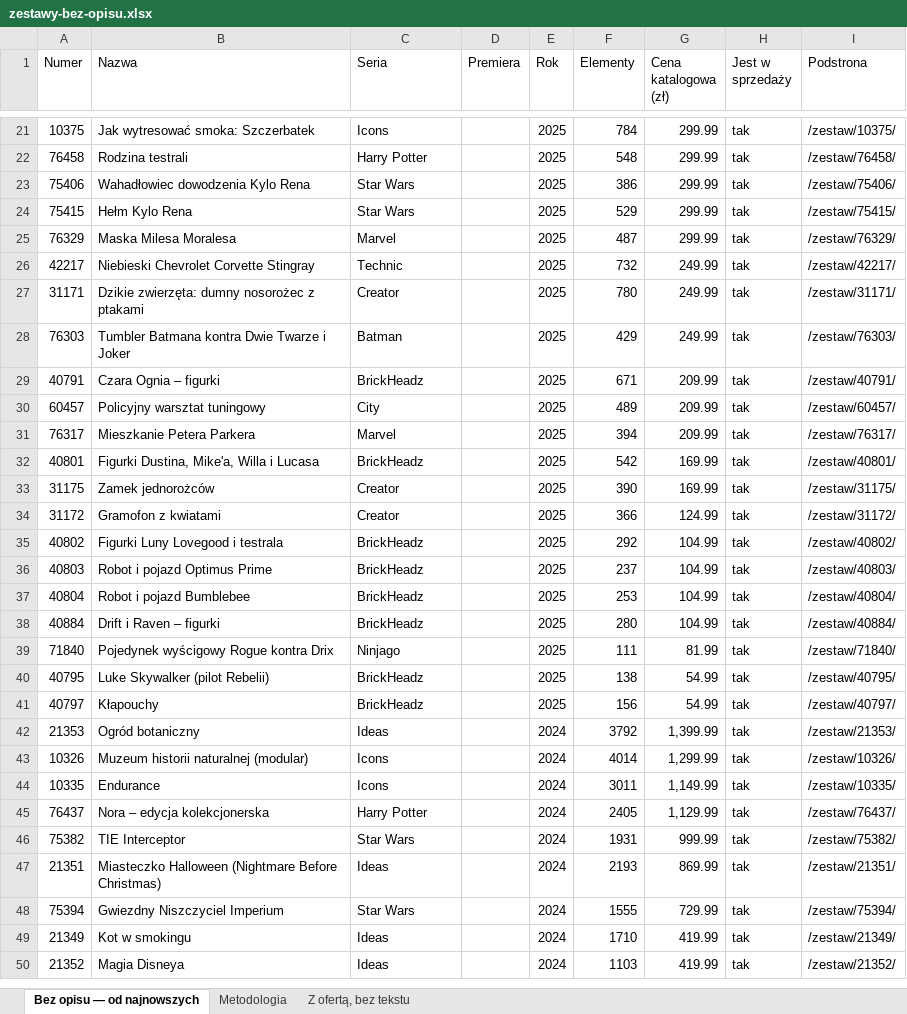
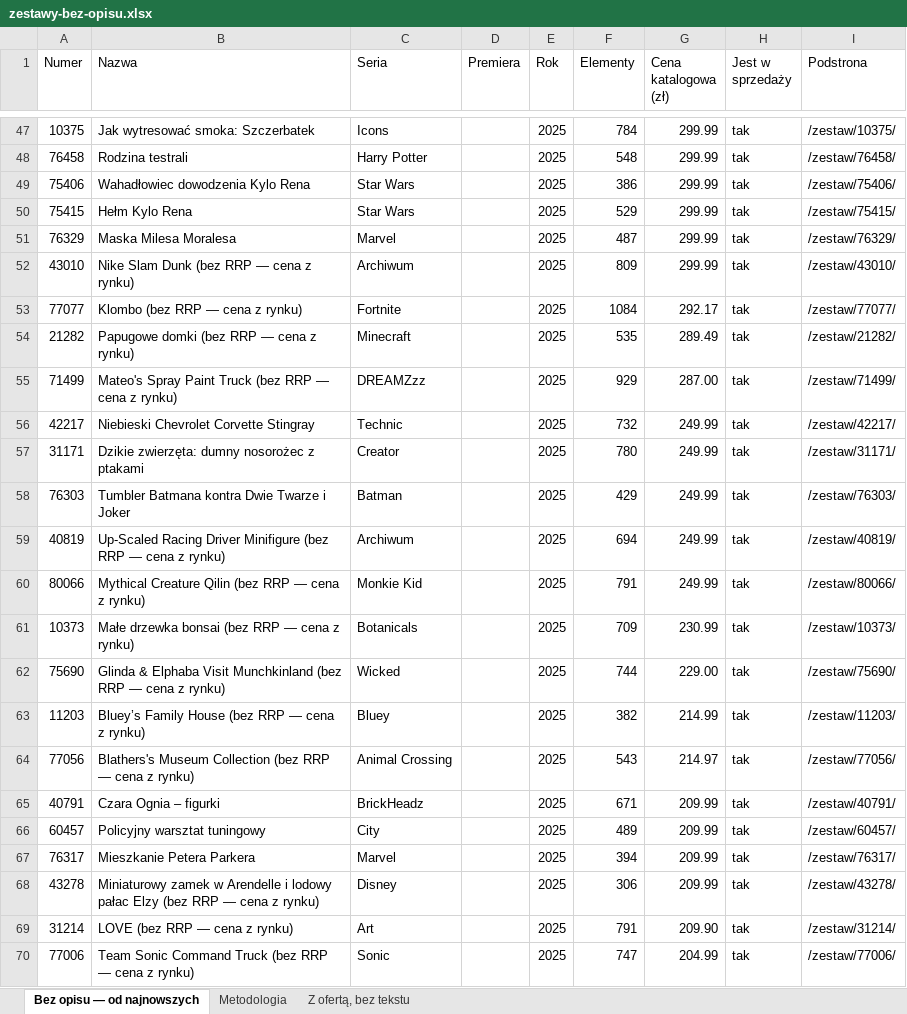
Before and after one commit to MarekDOLEW/blogoklockach, an Excel workbook: materialy/zestawy-bez-opisu.xlsx, sheet Bez opisu — od najnowszych, drawn as a sheet; only a part is shown, gaps mark what is left out; the shorter side is filled out with more unchanged rows; values as stored, in another font and other column widths than the file's, no cell formats; the diff covers the shown part only; the diff names each change by its address in the sheet, - before the commit and + after, or states it on an @@ line.

```diff
--- a/materialy/zestawy-bez-opisu.xlsx (sheet Bez opisu — od najnowszych)
+++ b/materialy/zestawy-bez-opisu.xlsx (sheet Bez opisu — od najnowszych)
+row 52: 43010 | Nike Slam Dunk (bez RRP — cena z rynku) | Archiwum |  | 2025 | 809 | 299.99 | tak | /zestaw/43010/
+row 53: 77077 | Klombo (bez RRP — cena z rynku) | Fortnite |  | 2025 | 1084 | 292.17 | tak | /zestaw/77077/
+row 54: 21282 | Papugowe domki (bez RRP — cena z rynku) | Minecraft |  | 2025 | 535 | 289.49 | tak | /zestaw/21282/
+row 55: 71499 | Mateo's Spray Paint Truck (bez RRP — cena z rynku) | DREAMZzz |  | 2025 | 929 | 287.00 | tak | /zestaw/71499/
+row 59: 40819 | Up-Scaled Racing Driver Minifigure (bez RRP — cena z rynku) | Archiwum |  | 2025 | 694 | 249.99 | tak | /zestaw/40819/
+row 60: 80066 | Mythical Creature Qilin (bez RRP — cena z rynku) | Monkie Kid |  | 2025 | 791 | 249.99 | tak | /zestaw/80066/
+row 61: 10373 | Małe drzewka bonsai (bez RRP — cena z rynku) | Botanicals |  | 2025 | 709 | 230.99 | tak | /zestaw/10373/
+row 62: 75690 | Glinda & Elphaba Visit Munchkinland (bez RRP — cena z rynku) | Wicked |  | 2025 | 744 | 229.00 | tak | /zestaw/75690/
+row 63: 11203 | Bluey’s Family House (bez RRP — cena z rynku) | Bluey |  | 2025 | 382 | 214.99 | tak | /zestaw/11203/
+row 64: 77056 | Blathers's Museum Collection (bez RRP — cena z rynku) | Animal Crossing |  | 2025 | 543 | 214.97 | tak | /zestaw/77056/
+row 68: 43278 | Miniaturowy zamek w Arendelle i lodowy pałac Elzy (bez RRP — cena z rynku) | Disney |  | 2025 | 306 | 209.99 | tak | /zestaw/43278/
+row 69: 31214 | LOVE (bez RRP — cena z rynku) | Art |  | 2025 | 791 | 209.90 | tak | /zestaw/31214/
+row 70: 77006 | Team Sonic Command Truck (bez RRP — cena z rynku) | Sonic |  | 2025 | 747 | 204.99 | tak | /zestaw/77006/
```
Also changed, not shown: 78 added rows and 2 edited cells elsewhere in this sheet, sheet Z ofertą, bez tekstu, sheet Metodologia, cell formats, materialy/kolejka-redakcyjna.xlsx, 7 other files.
